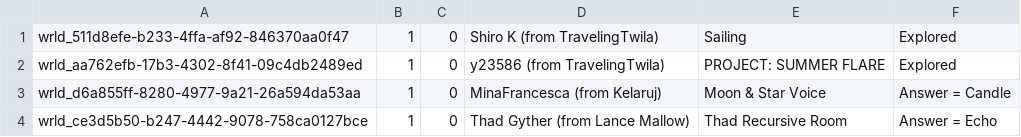
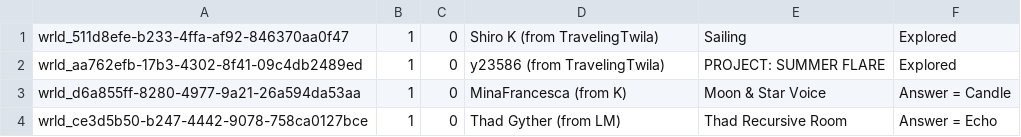
Before and after one commit to Twila27/twila27.github.io, a TSV file: vr/portals/voyagers/secret_worlds.tsv, drawn as a sheet.

Commit message:
Update secret_worlds.tsv - anonymize down to initials

```diff
--- a/vr/portals/voyagers/secret_worlds.tsv
+++ b/vr/portals/voyagers/secret_worlds.tsv
@@ -2,3 +2,3 @@ wrld_511d8efe-b233-4ffa-af92-846370aa0f47	1	0	Shiro K (from TravelingTwila)	Sail
 wrld_aa762efb-17b3-4302-8f41-09c4db2489ed	1	0	y23586 (from TravelingTwila)	PROJECT: SUMMER FLARE	Explored
-wrld_d6a855ff-8280-4977-9a21-26a594da53aa	1	0	MinaFrancesca (from Kelaruj)	Moon & Star Voice	Answer = Candle
-wrld_ce3d5b50-b247-4442-9078-758ca0127bce	1	0	Thad Gyther (from Lance Mallow)	Thad Recursive Room	Answer = Echo
+wrld_d6a855ff-8280-4977-9a21-26a594da53aa	1	0	MinaFrancesca (from K)	Moon & Star Voice	Answer = Candle
+wrld_ce3d5b50-b247-4442-9078-758ca0127bce	1	0	Thad Gyther (from LM)	Thad Recursive Room	Answer = Echo
```
